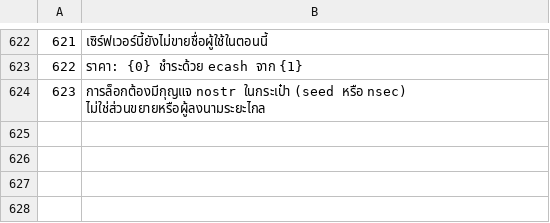
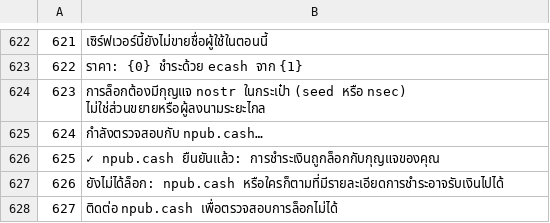
Before and after one commit to Random21m/blindsig, a TSV file: tools/i18n/tr/th.tsv, drawn as a sheet; only a part is shown, gaps mark what is left out; the diff names each change by its address in the sheet, - before the commit and + after, or states it on an @@ line.

```diff
--- a/tools/i18n/tr/th.tsv
+++ b/tools/i18n/tr/th.tsv
+row 625: 624 | กำลังตรวจสอบกับ npub.cash…
+row 626: 625 | ✓ npub.cash ยืนยันแล้ว: การชำระเงินถูกล็อกกับกุญแจของคุณ
+row 627: 626 | ยังไม่ได้ล็อก: npub.cash หรือใครก็ตามที่มีรายละเอียดการชำระอาจรับเงินไปได้
+row 628: 627 | ติดต่อ npub.cash เพื่อตรวจสอบการล็อกไม่ได้
```
Also changed, not shown: tools/i18n/tr/ar.tsv, tools/i18n/tr/de.tsv, 45 other files.
